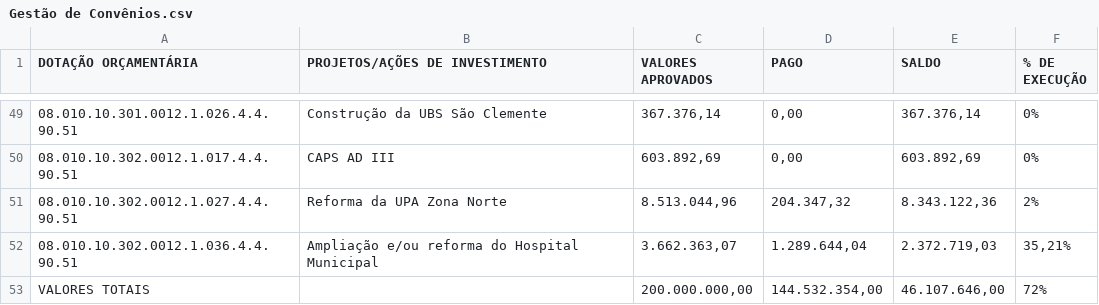
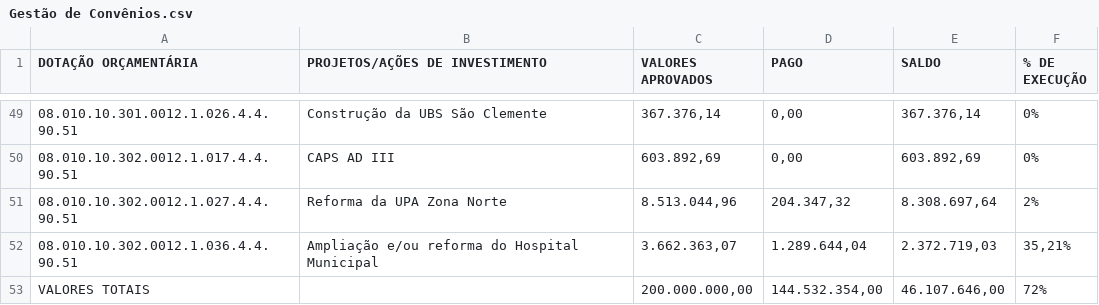
Before and after one commit to controleconveniosmaringa-a11y/controle-emendas, a CSV file: Gestão de Convênios.csv, drawn as a sheet; only a part is shown, gaps mark what is left out.

Commit message:
Update Gestão de Convênios.csv

```diff
--- a/Gestão de Convênios.csv
+++ b/Gestão de Convênios.csv
@@ -50,3 +50,3 @@ DOTAÇÃO ORÇAMENTÁRIA;PROJETOS/AÇÕES DE INVESTIMENTO;VALORES APROVADOS;PAGO
 08.010.10.302.0012.1.017.4.4.90.51;CAPS AD III;603.892,69;0,00;603.892,69;0%
-08.010.10.302.0012.1.027.4.4.90.51;Reforma da UPA Zona Norte;8.513.044,96;204.347,32;8.343.122,36;2%
+08.010.10.302.0012.1.027.4.4.90.51;Reforma da UPA Zona Norte;8.513.044,96;204.347,32;8.308.697,64;2%
 08.010.10.302.0012.1.036.4.4.90.51;Ampliação e/ou reforma do Hospital Municipal;3.662.363,07;1.289.644,04;2.372.719,03;35,21%
```
